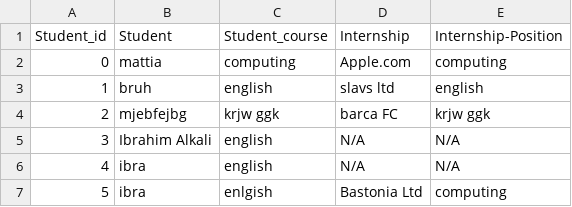
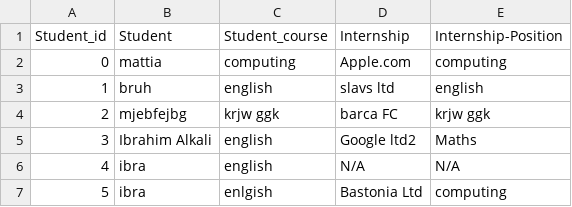
Before and after one commit to cs3028-alpha-team/SkillPilot-CS3528-v2, a CSV file: dev/skillpilot/data/offers.csv, drawn as a sheet.

```diff
--- a/dev/skillpilot/data/offers.csv
+++ b/dev/skillpilot/data/offers.csv
@@ -4,3 +4,3 @@ Student_id,Student,Student_course,Internship,Internship-Position
 2,mjebfejbg,krjw ggk,barca FC,krjw ggk
-3,Ibrahim Alkali,english,N/A,N/A
+3,Ibrahim Alkali,english,Google ltd2,Maths
 4,ibra,english,N/A,N/A
```
Also changed, not shown: 3 other files.
